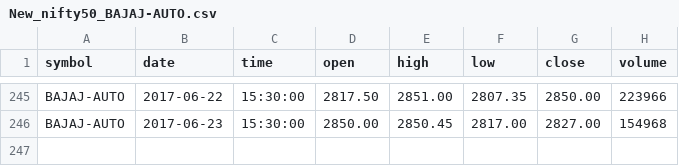
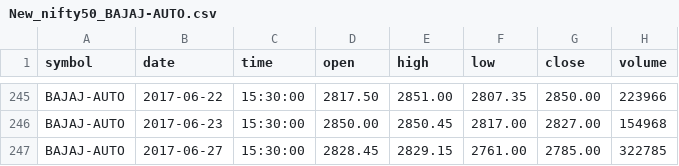
Before and after one commit to gaurav32/my-trade, a CSV file: src/2_datadump/datadump/daily/New_nifty50_BAJAJ-AUTO.csv, drawn as a sheet; only a part is shown, gaps mark what is left out.

```diff
--- a/src/2_datadump/datadump/daily/New_nifty50_BAJAJ-AUTO.csv
+++ b/src/2_datadump/datadump/daily/New_nifty50_BAJAJ-AUTO.csv
@@ -246 +246,2 @@ BAJAJ-AUTO,2017-06-22,15:30:00,2817.50,2851.00,2807.35,2850.00,223966
 BAJAJ-AUTO,2017-06-23,15:30:00,2850.00,2850.45,2817.00,2827.00,154968
+BAJAJ-AUTO,2017-06-27,15:30:00,2828.45,2829.15,2761.00,2785.00,322785
```
Also changed, not shown: src/2_datadump/datadump/daily/New_nifty50_ASIANPAINT.csv, src/2_datadump/datadump/daily/New_nifty50_BOSCHLTD.csv, 50 other files.
